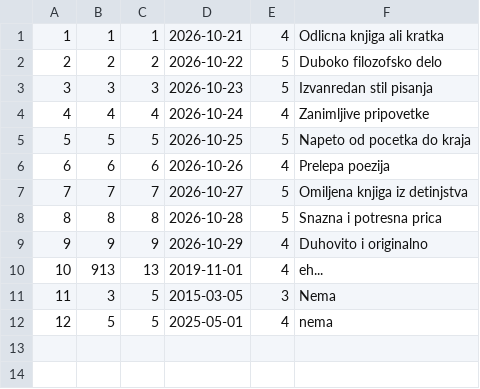
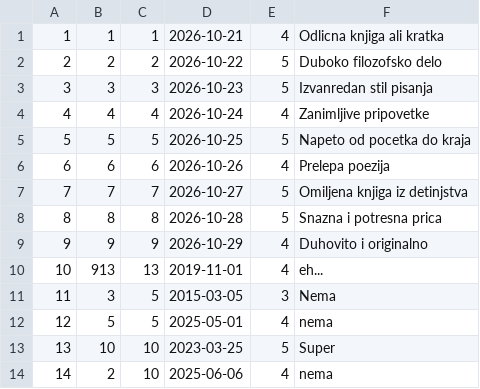
Before and after one commit to dacyrsh/SajamKnjiga, a CSV file: Core/Data/kupovina.csv, drawn as a sheet.

```diff
--- a/Core/Data/kupovina.csv
+++ b/Core/Data/kupovina.csv
@@ -12 +12,3 @@
 12|5|5|2025-05-01|4|nema
+13|10|10|2023-03-25|5|Super
+14|2|10|2025-06-06|4|nema
```
Also changed, not shown: Core/Data/knjige.csv, Core/Data/posetioci.csv.
